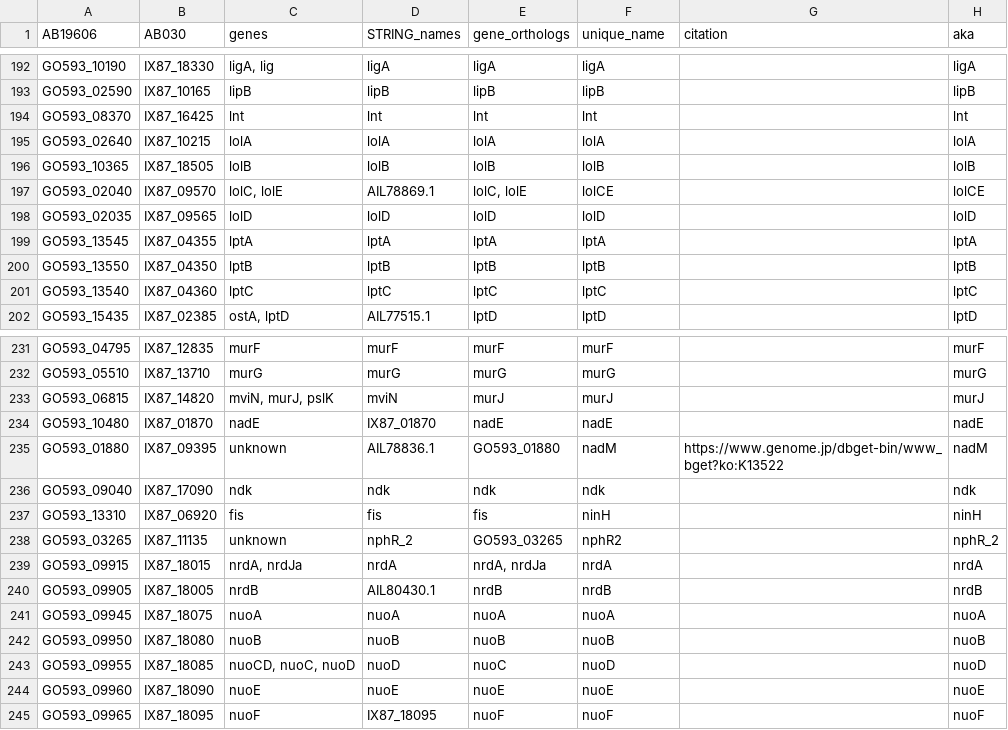
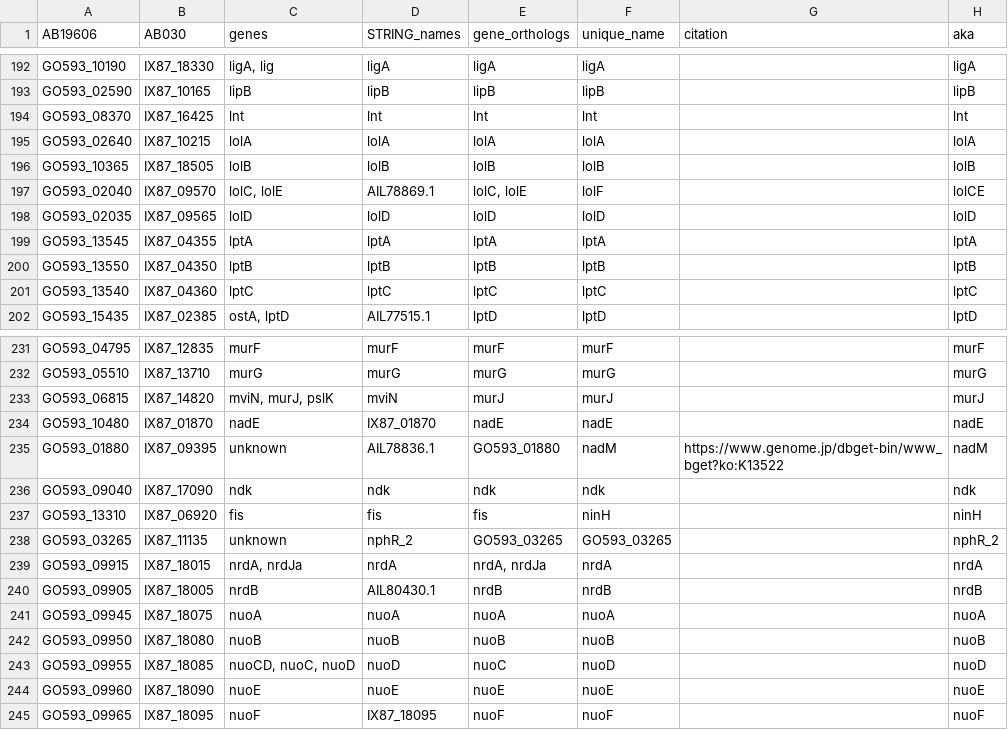
Before and after one commit to ryandward/acinetobacter_baumannii_CRISPRi_seq, a TSV file: curated_names.tsv, drawn as a sheet; only a part is shown, gaps mark what is left out.

```diff
--- a/curated_names.tsv
+++ b/curated_names.tsv
@@ -196,3 +196,3 @@ GO593_02640	IX87_10215	lolA	lolA	lolA	lolA		lolA
 GO593_10365	IX87_18505	lolB	lolB	lolB	lolB		lolB
-GO593_02040	IX87_09570	lolC, lolE	AIL78869.1	lolC, lolE	lolCE		lolCE
+GO593_02040	IX87_09570	lolC, lolE	AIL78869.1	lolC, lolE	lolF		lolCE
 GO593_02035	IX87_09565	lolD	lolD	lolD	lolD		lolD
@@ -237,3 +237,3 @@ GO593_09040	IX87_17090	ndk	ndk	ndk	ndk		ndk
 GO593_13310	IX87_06920	fis	fis	fis	ninH		ninH
-GO593_03265	IX87_11135	unknown	nphR_2	GO593_03265	nphR2		nphR_2
+GO593_03265	IX87_11135	unknown	nphR_2	GO593_03265	GO593_03265		nphR_2
 GO593_09915	IX87_18015	nrdA, nrdJa	nrdA	nrdA, nrdJa	nrdA		nrdA
```
Also changed, not shown: gene_median_results.tsv, operon_details.tsv, 2 other files.
